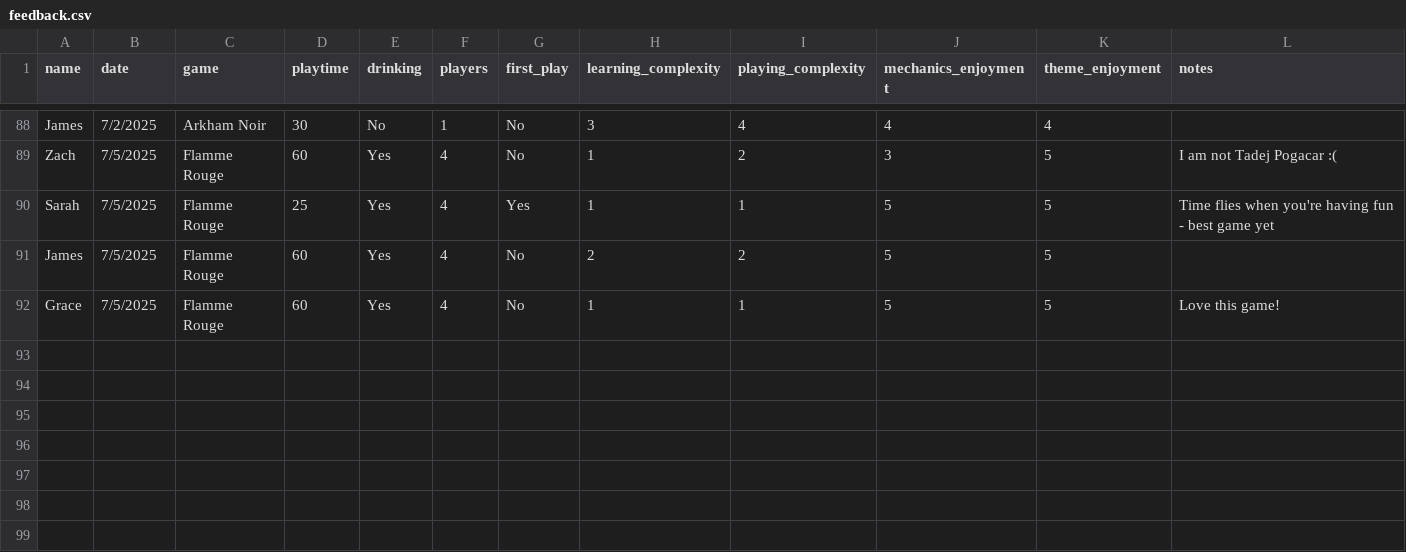
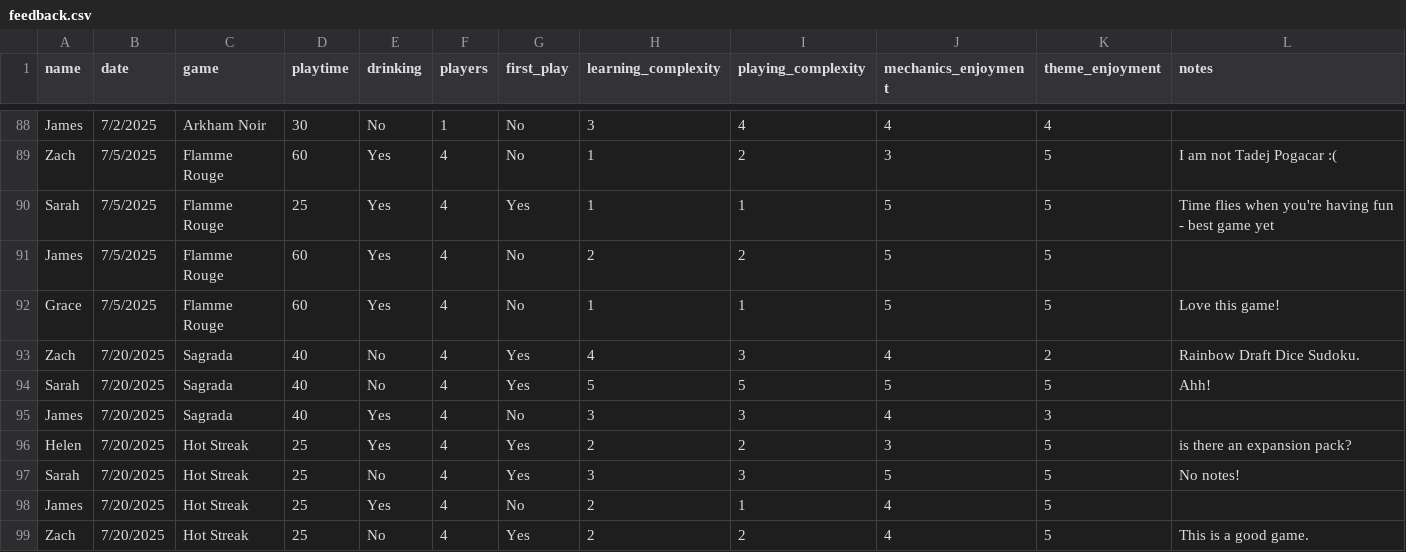
Before and after one commit to carey-james/Games-List, a CSV file: feedback.csv, drawn as a sheet; only a part is shown, gaps mark what is left out; the diff names each change by its address in the sheet, - before the commit and + after, or states it on an @@ line.

Commit message:
Update feedback.csv

```diff
--- a/feedback.csv
+++ b/feedback.csv
+row 93: Zach | 7/20/2025 | Sagrada | 40 | No | 4 | Yes | 4 | 3 | 4 | 2 | Rainbow Draft Dice Sudoku.
+row 94: Sarah | 7/20/2025 | Sagrada | 40 | No | 4 | Yes | 5 | 5 | 5 | 5 | Ahh!
+row 95: James | 7/20/2025 | Sagrada | 40 | Yes | 4 | No | 3 | 3 | 4 | 3
+row 96: Helen | 7/20/2025 | Hot Streak | 25 | Yes | 4 | Yes | 2 | 2 | 3 | 5 | is there an expansion pack?
+row 97: Sarah | 7/20/2025 | Hot Streak | 25 | No | 4 | Yes | 3 | 3 | 5 | 5 | No notes!
+row 98: James | 7/20/2025 | Hot Streak | 25 | Yes | 4 | No | 2 | 1 | 4 | 5
+row 99: Zach | 7/20/2025 | Hot Streak | 25 | No | 4 | Yes | 2 | 2 | 4 | 5 | This is a good game.
```
